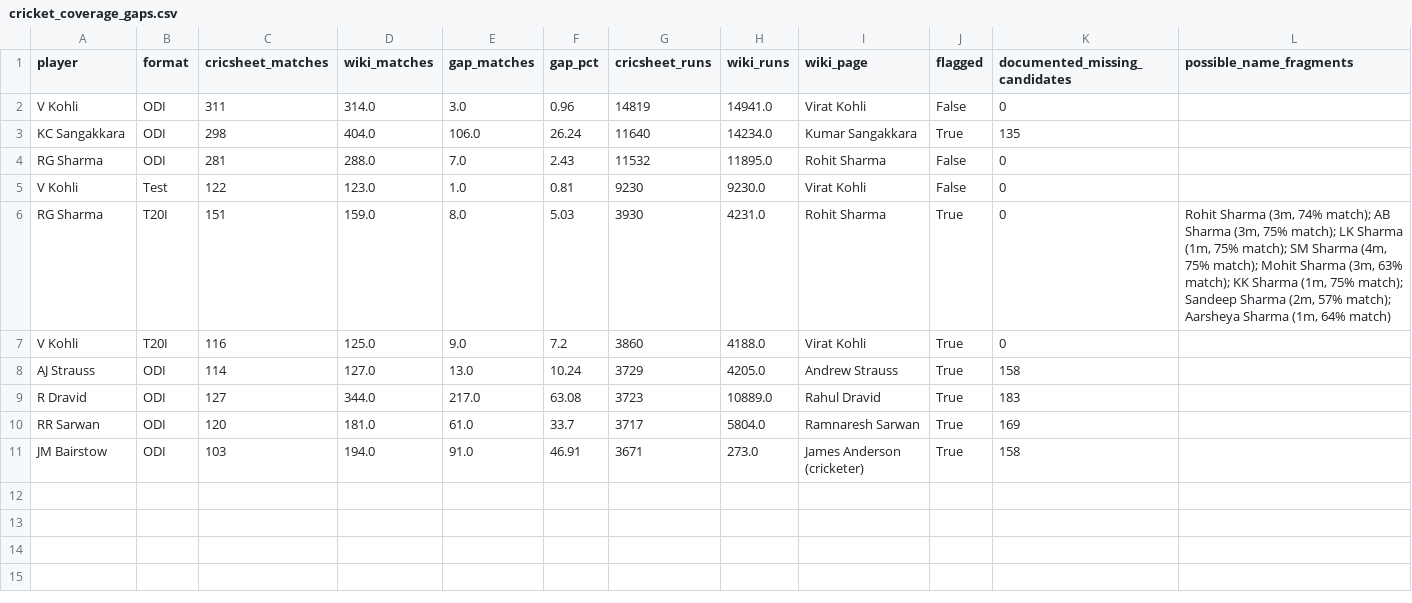
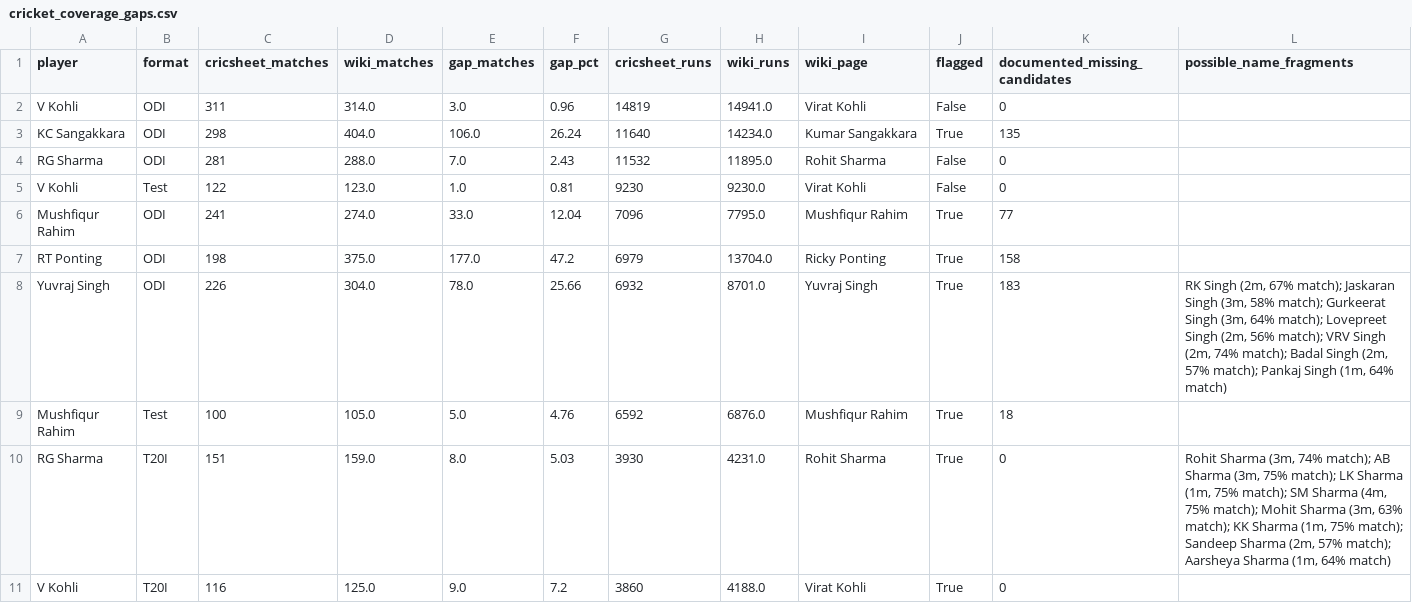
Before and after one commit to mmrayyan2005-dev/cricket-analytics_-, a CSV file: cricket_coverage_gaps.csv, drawn as a sheet; removed rows and columns are numbered as before the commit, all else as after; the diff names each change by its address in the sheet, - before the commit and + after, or states it on an @@ line.

Commit message:
Update cricket_coverage_gaps.csv

```diff
--- a/cricket_coverage_gaps.csv
+++ b/cricket_coverage_gaps.csv
+row 6: Mushfiqur Rahim | ODI | 241 | 274.0 | 33.0 | 12.04 | 7096 | 7795.0 | Mushfiqur Rahim | True | 77
+row 7: RT Ponting | ODI | 198 | 375.0 | 177.0 | 47.2 | 6979 | 13704.0 | Ricky Ponting | True | 158
+row 8: Yuvraj Singh | ODI | 226 | 304.0 | 78.0 | 25.66 | 6932 | 8701.0 | Yuvraj Singh | True | 183 | RK Singh (2m, 67% match); Jaskaran Singh (3m, 58% match); Gurkeerat Singh (3m, 64% match); Lovepreet Singh (2m, 56% match); VRV Singh (2m, 74% match); Badal Singh (2m, 57% match); Pankaj Singh (1m, 64% match)
+row 9: Mushfiqur Rahim | Test | 100 | 105.0 | 5.0 | 4.76 | 6592 | 6876.0 | Mushfiqur Rahim | True | 18
-row 8: AJ Strauss | ODI | 114 | 127.0 | 13.0 | 10.24 | 3729 | 4205.0 | Andrew Strauss | True | 158
-row 9: R Dravid | ODI | 127 | 344.0 | 217.0 | 63.08 | 3723 | 10889.0 | Rahul Dravid | True | 183
-row 10: RR Sarwan | ODI | 120 | 181.0 | 61.0 | 33.7 | 3717 | 5804.0 | Ramnaresh Sarwan | True | 169
-row 11: JM Bairstow | ODI | 103 | 194.0 | 91.0 | 46.91 | 3671 | 273.0 | James Anderson (cricketer) | True | 158
```
